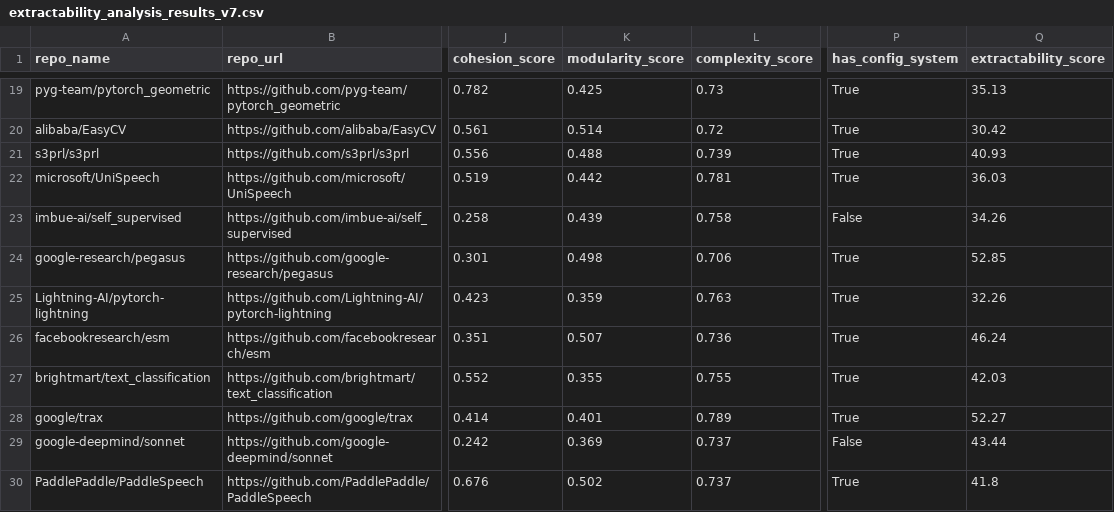
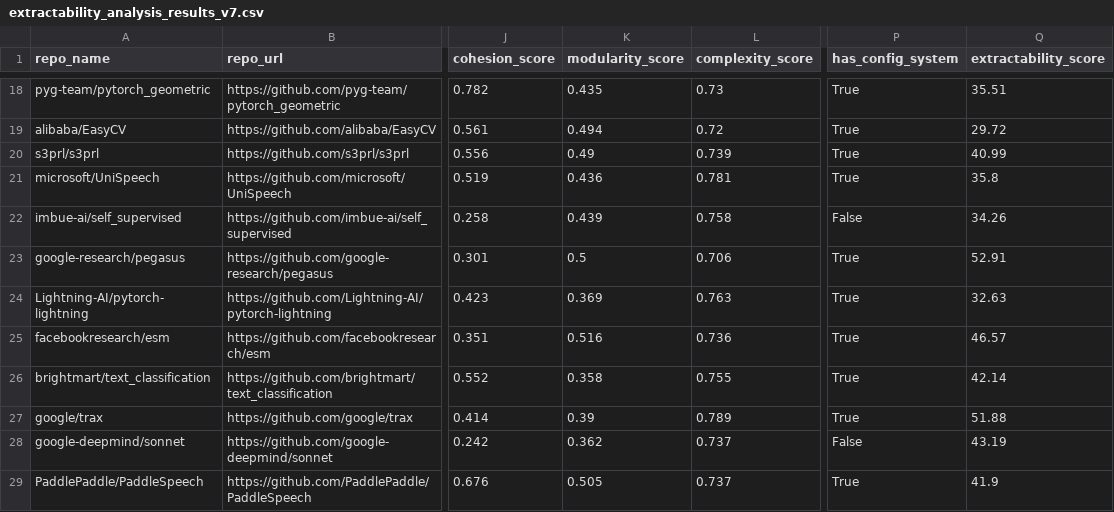
Before and after one commit to GabrielBG0/repo_extract_score, a CSV file: extractability_analysis_results_v7.csv, drawn as a sheet; only a part is shown, gaps mark what is left out; addresses are those after the commit; the diff covers the shown part only; the diff names each change by its address in the sheet, - before the commit and + after, or states it on an @@ line.

```diff
--- a/extractability_analysis_results_v7.csv
+++ b/extractability_analysis_results_v7.csv
-K18 (modularity_score): 0.425
+K18 (modularity_score): 0.435
-Q18 (extractability_score): 35.13
+Q18 (extractability_score): 35.51
-K19 (modularity_score): 0.514
+K19 (modularity_score): 0.494
-Q19 (extractability_score): 30.42
+Q19 (extractability_score): 29.72
-K20 (modularity_score): 0.488
+K20 (modularity_score): 0.49
-Q20 (extractability_score): 40.93
+Q20 (extractability_score): 40.99
-K21 (modularity_score): 0.442
+K21 (modularity_score): 0.436
-Q21 (extractability_score): 36.03
+Q21 (extractability_score): 35.8
-K23 (modularity_score): 0.498
+K23 (modularity_score): 0.5
-Q23 (extractability_score): 52.85
+Q23 (extractability_score): 52.91
-K24 (modularity_score): 0.359
+K24 (modularity_score): 0.369
-Q24 (extractability_score): 32.26
+Q24 (extractability_score): 32.63
-K25 (modularity_score): 0.507
+K25 (modularity_score): 0.516
-Q25 (extractability_score): 46.24
+Q25 (extractability_score): 46.57
-K26 (modularity_score): 0.355
+K26 (modularity_score): 0.358
-Q26 (extractability_score): 42.03
+Q26 (extractability_score): 42.14
-K27 (modularity_score): 0.401
+K27 (modularity_score): 0.39
-Q27 (extractability_score): 52.27
+Q27 (extractability_score): 51.88
-K28 (modularity_score): 0.369
+K28 (modularity_score): 0.362
-Q28 (extractability_score): 43.44
+Q28 (extractability_score): 43.19
-K29 (modularity_score): 0.502
+K29 (modularity_score): 0.505
-Q29 (extractability_score): 41.8
+Q29 (extractability_score): 41.9
```
Also changed, not shown: 1 removed row and 156 edited cells elsewhere in this file, extractability_summary.csv, repos_to_analyze.csv, 2 other files.
